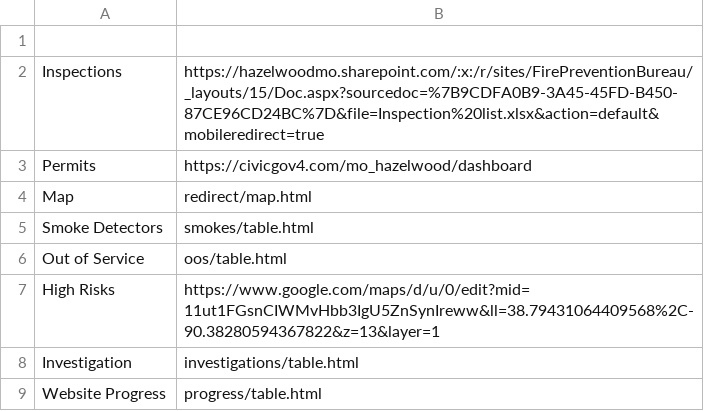
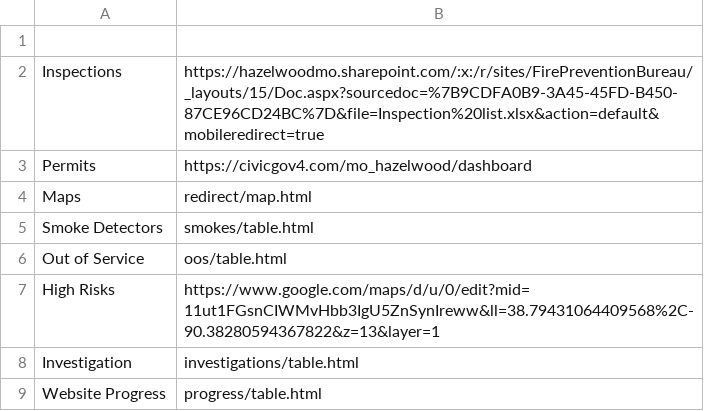
Before and after one commit to hazelwoodfiremarshal/dashboard, a CSV file: buttons.csv, drawn as a sheet.

Commit message:
Fix formatting and update 'Map' to 'Maps' in buttons.csv

```diff
--- a/buttons.csv
+++ b/buttons.csv
@@ -3,3 +3,3 @@ Inspections,https://hazelwoodmo.sharepoint.com/:x:/r/sites/FirePreventionBureau/
 Permits,https://civicgov4.com/mo_hazelwood/dashboard
-Map,redirect/map.html
+Maps,redirect/map.html
 Smoke Detectors,smokes/table.html
```
